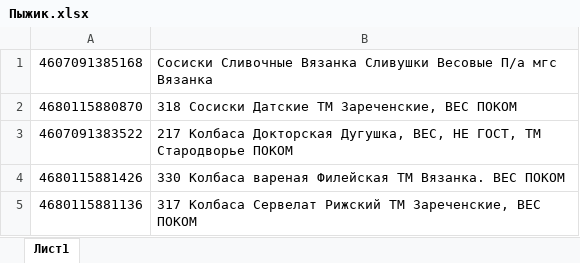
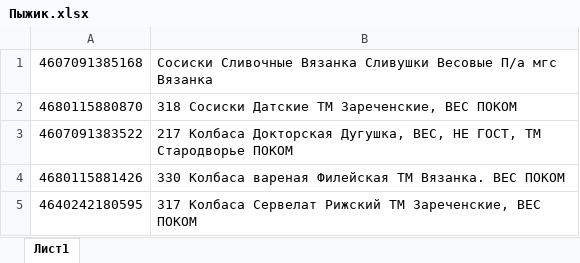
Before and after one commit to Fejanin/pokom_pijik, an Excel workbook: data/Пыжик.xlsx, sheet Лист1, drawn as a sheet; values as stored, in another font and other column widths than the file's, no borders; the diff names each change by its address in the sheet, - before the commit and + after, or states it on an @@ line.

```diff
--- a/data/Пыжик.xlsx (sheet Лист1)
+++ b/data/Пыжик.xlsx (sheet Лист1)
-A5: 4680115881136
+A5: 4640242180595
```
Also changed, not shown: 1 other file.
